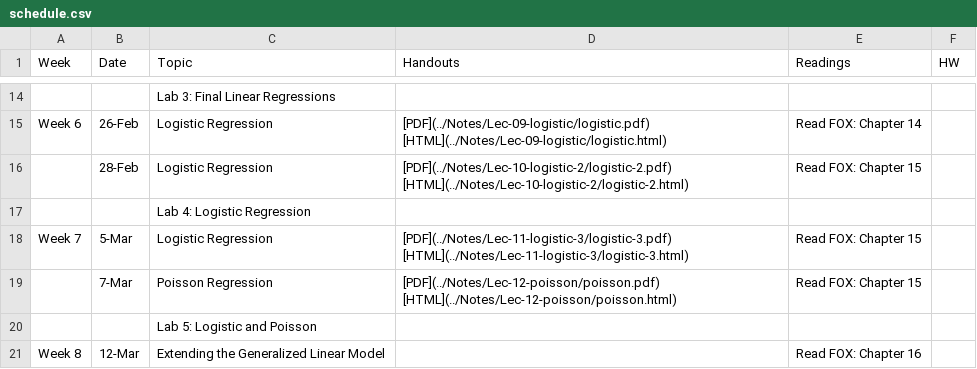
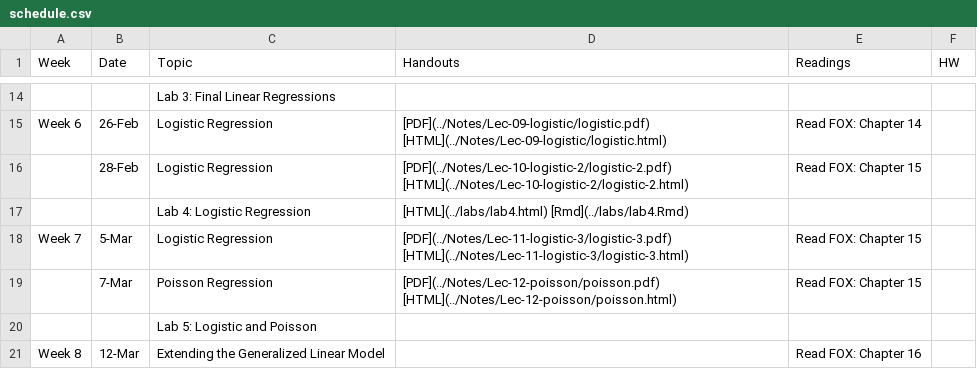
Before and after one commit to php-1511-2511/php-1511-2511.github.io, a CSV file: _csv/schedule.csv, drawn as a sheet; only a part is shown, gaps mark what is left out.

```diff
--- a/_csv/schedule.csv
+++ b/_csv/schedule.csv
@@ -16,3 +16,3 @@ Week 6,26-Feb,Logistic Regression,[PDF](../Notes/Lec-09-logistic/logistic.pdf)
 ,28-Feb,Logistic Regression,[PDF](../Notes/Lec-10-logistic-2/logistic-2.pdf)  [HTML](../Notes/Lec-10-logistic-2/logistic-2.html) ,Read  FOX: Chapter 15,
-,,Lab 4:  Logistic Regression,,,
+,,Lab 4:  Logistic Regression,[HTML](../labs/lab4.html) [Rmd](../labs/lab4.Rmd),,
 Week 7,5-Mar,Logistic Regression,[PDF](../Notes/Lec-11-logistic-3/logistic-3.pdf)  [HTML](../Notes/Lec-11-logistic-3/logistic-3.html) ,Read  FOX: Chapter 15,
```
Also changed, not shown: 6 other files.
